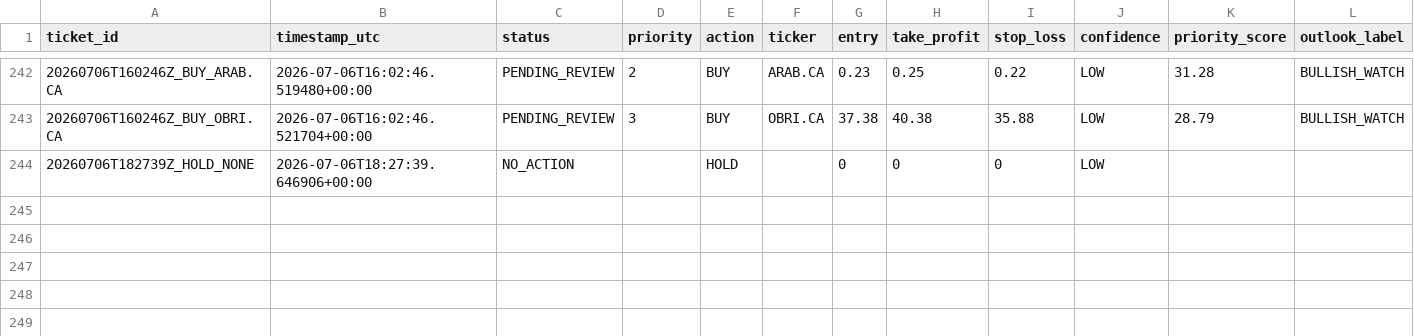
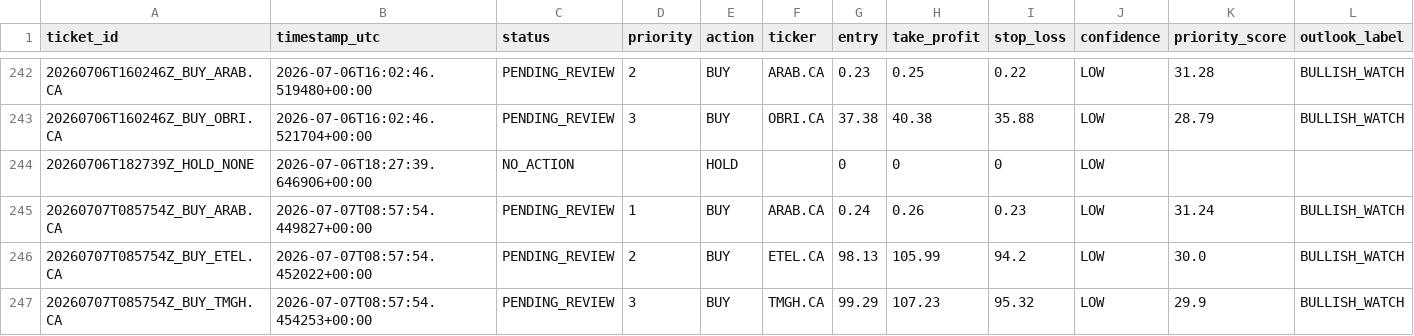
Before and after one commit to Philopater-Ayman/egx-telegram-scanner, a CSV file: action_tickets.csv, drawn as a sheet; only a part is shown, gaps mark what is left out; rows hold the shown columns only; the diff names each change by its address in the sheet, - before the commit and + after, or states it on an @@ line.

```diff
--- a/action_tickets.csv
+++ b/action_tickets.csv
+row 245: 20260707T085754Z_BUY_ARAB.CA | 2026-07-07T08:57:54.449827+00:00 | PENDING_REVIEW | 1 | BUY | ARAB.CA | 0.24 | 0.26 | 0.23 | LOW | 31.24 | BULLISH_WATCH
+row 246: 20260707T085754Z_BUY_ETEL.CA | 2026-07-07T08:57:54.452022+00:00 | PENDING_REVIEW | 2 | BUY | ETEL.CA | 98.13 | 105.99 | 94.2 | LOW | 30.0 | BULLISH_WATCH
+row 247: 20260707T085754Z_BUY_TMGH.CA | 2026-07-07T08:57:54.454253+00:00 | PENDING_REVIEW | 3 | BUY | TMGH.CA | 99.29 | 107.23 | 95.32 | LOW | 29.9 | BULLISH_WATCH
```
Also changed, not shown: data_quality.csv, market_prices.csv, 9 other files.
